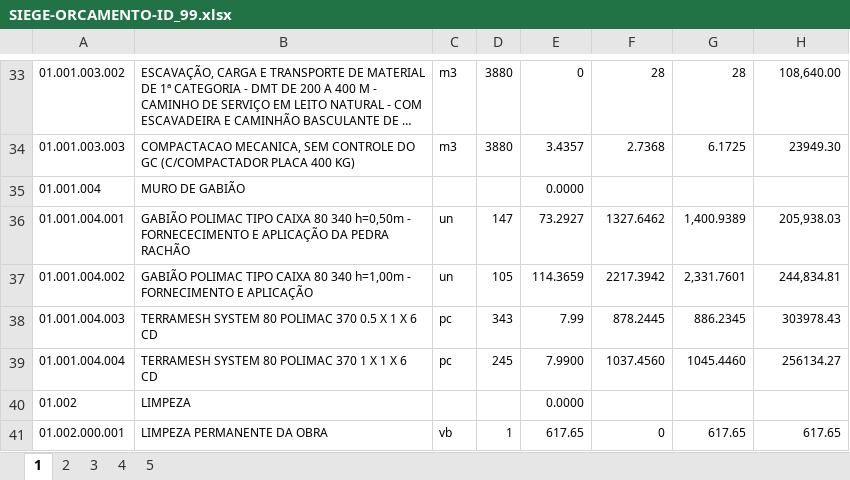
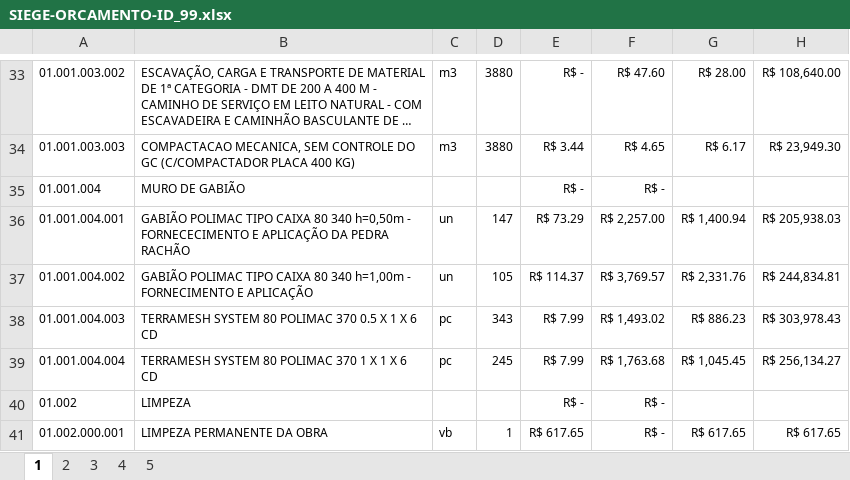
Before and after one commit to Jdss026/consulta-silas, an Excel workbook: arquivos/SIEGE-ORCAMENTO-ID_99.xlsx, sheet 1, drawn as a sheet; only a part is shown, gaps mark what is left out; long unchanged cells end in …; values as stored, in another font and other column widths than the file's, no borders; charts and pictures not drawn; the diff covers the shown part only; the diff names each change by its address in the sheet, - before the commit and + after, or states it on an @@ line.

```diff
--- a/arquivos/SIEGE-ORCAMENTO-ID_99.xlsx (sheet 1)
+++ b/arquivos/SIEGE-ORCAMENTO-ID_99.xlsx (sheet 1)
-E33: 0
+E33: R$ -
-F33: 28
+F33: R$ 47.60
-G33: 28
+G33: R$ 28.00
-H33: 108,640.00
+H33: R$ 108,640.00
-E34: 3.4357
+E34: R$ 3.44
-F34: 2.7368
+F34: R$ 4.65
-G34: 6.1725
+G34: R$ 6.17
-H34: 23949.30
+H34: R$ 23,949.30
-E35: 0.0000
+E35: R$ -
-F35: (empty)
+F35: R$ -
-E36: 73.2927
+E36: R$ 73.29
-F36: 1327.6462
+F36: R$ 2,257.00
-G36: 1,400.9389
+G36: R$ 1,400.94
-H36: 205,938.03
+H36: R$ 205,938.03
-E37: 114.3659
+E37: R$ 114.37
-F37: 2217.3942
+F37: R$ 3,769.57
-G37: 2,331.7601
+G37: R$ 2,331.76
-H37: 244,834.81
+H37: R$ 244,834.81
-E38: 7.99
+E38: R$ 7.99
-F38: 878.2445
+F38: R$ 1,493.02
-G38: 886.2345
+G38: R$ 886.23
-H38: 303978.43
+H38: R$ 303,978.43
-E39: 7.9900
+E39: R$ 7.99
-F39: 1037.4560
+F39: R$ 1,763.68
-G39: 1045.4460
+G39: R$ 1,045.45
-H39: 256134.27
+H39: R$ 256,134.27
-E40: 0.0000
+E40: R$ -
-F40: (empty)
+F40: R$ -
-E41: 617.65
+E41: R$ 617.65
-F41: 0
+F41: R$ -
-G41: 617.65
+G41: R$ 617.65
-H41: 617.65
+H41: R$ 617.65
```
Also changed, not shown: 77 edited cells elsewhere in this sheet, charts or pictures, 4 other files.
